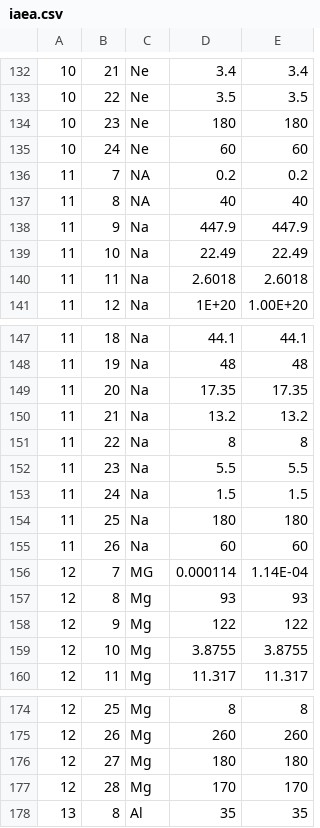
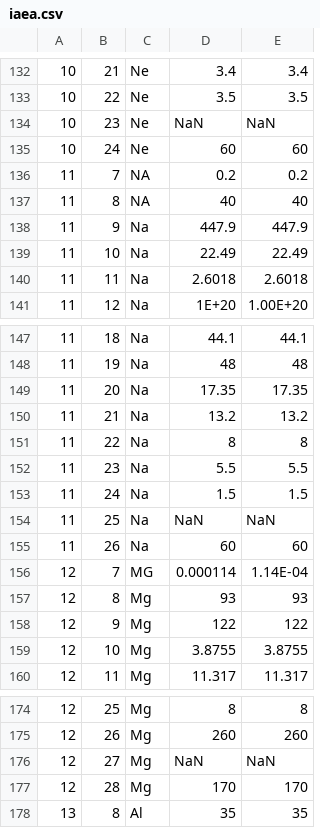
Before and after one commit to calemhoffman/inflight, a CSV file: rates_chart/iaea.csv, drawn as a sheet; only a part is shown, gaps mark what is left out.

Commit message:
Update iaea.csv

```diff
--- a/rates_chart/iaea.csv
+++ b/rates_chart/iaea.csv
@@ -133,3 +133,3 @@
 10,22,Ne,3.5,3.5
-10,23,Ne,180,180
+10,23,Ne,NaN,NaN
 10,24,Ne,60,60
@@ -153,3 +153,3 @@
 11,24,Na,1.5,1.5
-11,25,Na,180,180
+11,25,Na,NaN,NaN
 11,26,Na,60,60
@@ -175,3 +175,3 @@
 12,26,Mg,260,260
-12,27,Mg,180,180
+12,27,Mg,NaN,NaN
 12,28,Mg,170,170
```
